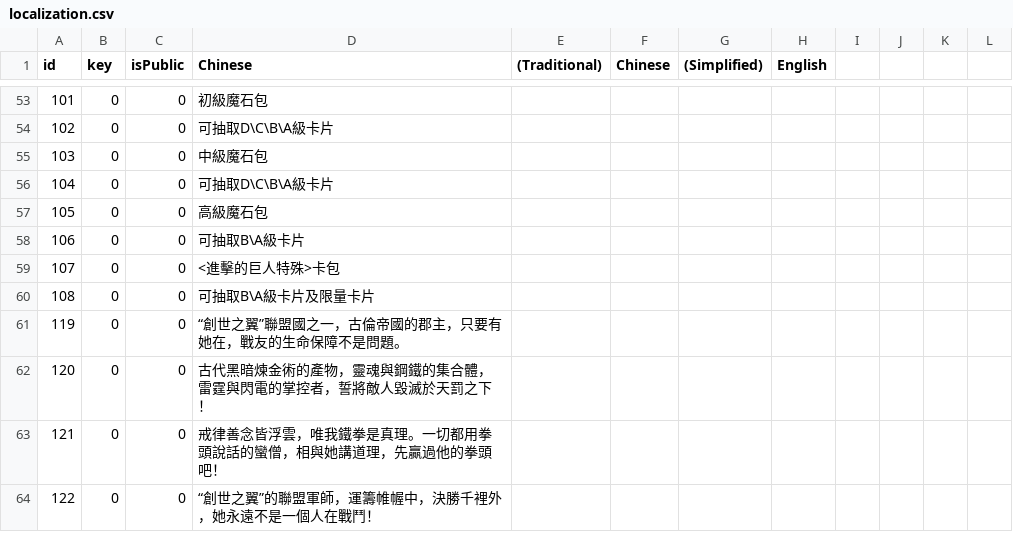
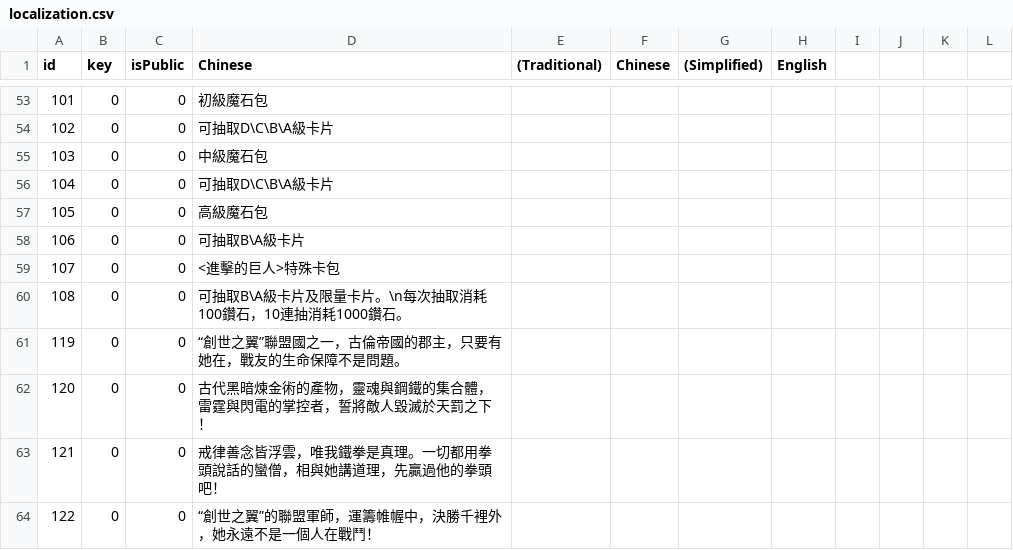
Before and after one commit to henyouqian/cdgm, a CSV file: data/localization.csv, drawn as a sheet; only a part is shown, gaps mark what is left out.

```diff
--- a/data/localization.csv
+++ b/data/localization.csv
@@ -58,4 +58,4 @@ id,key,isPublic,Chinese,(Traditional),Chinese,(Simplified),English,,,,
 106,0,0,可抽取B\A級卡片,,,,,,,,
-107,0,0,<進擊的巨人特殊>卡包,,,,,,,,
-108,0,0,可抽取B\A級卡片及限量卡片,,,,,,,,
+107,0,0,<進擊的巨人>特殊卡包,,,,,,,,
+108,0,0,可抽取B\A級卡片及限量卡片。\n每次抽取消耗100鑽石，10連抽消耗1000鑽石。,,,,,,,,
 119,0,0,“創世之翼”聯盟國之一，古倫帝國的郡主，只要有她在，戰友的生命保障不是問題。,,,,,,,,
```
Also changed, not shown: data/cards.csv, data/events.csv, 3 other files.
